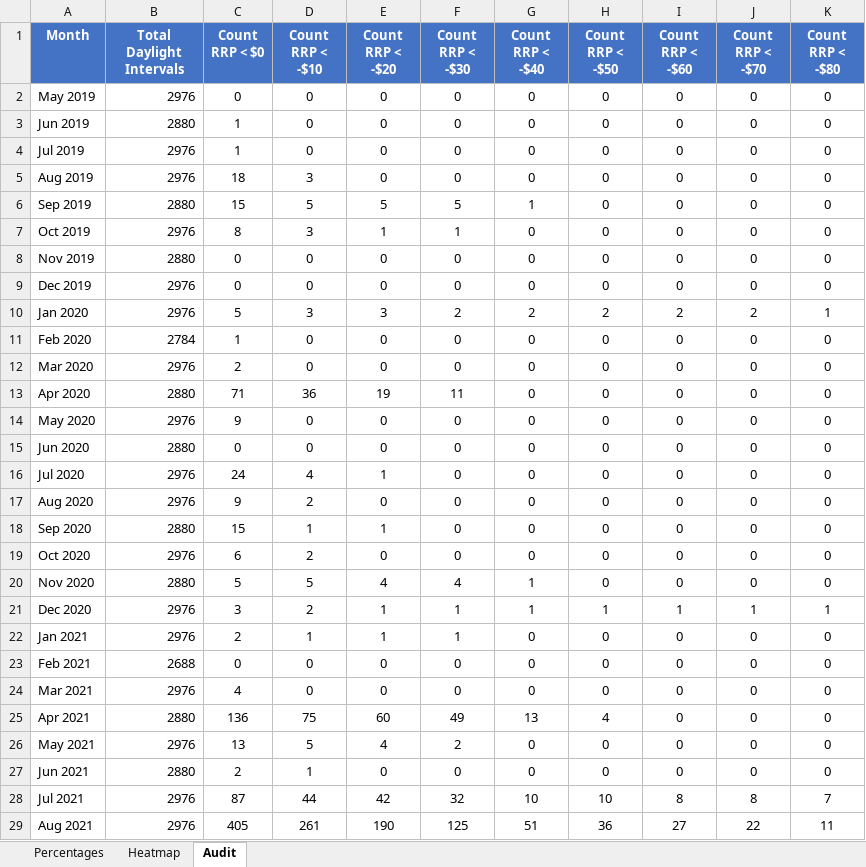
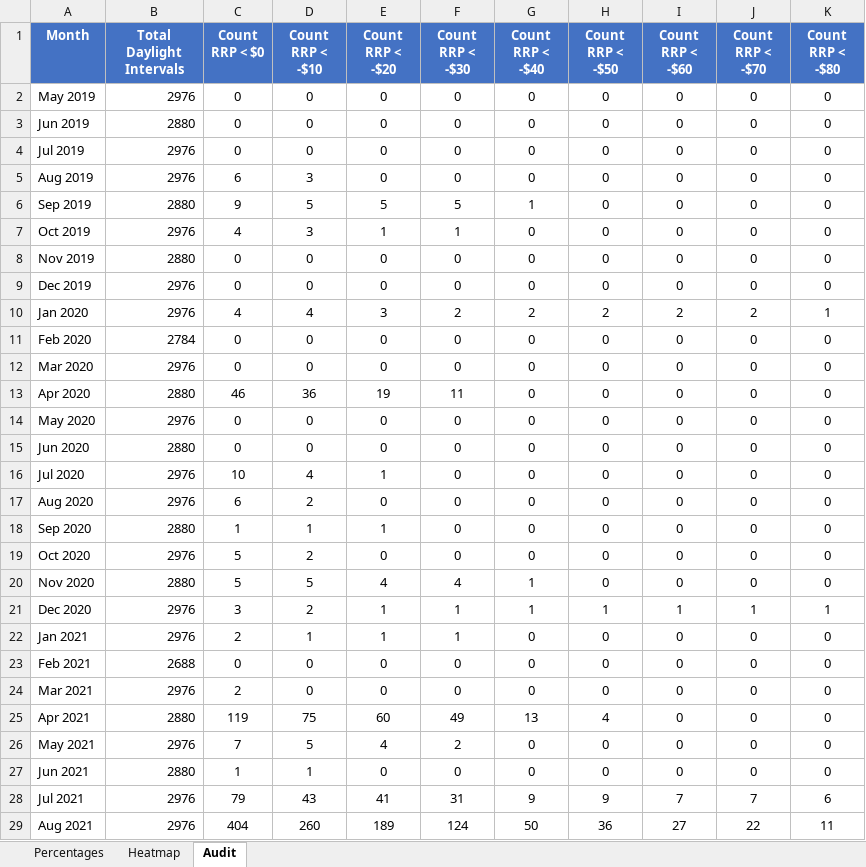
Before and after one commit to cutout-z/aemo-negative-prices, an Excel workbook: outputs/NSW_negative_prices.xlsx, sheet Audit, drawn as a sheet; only a part is shown; values as stored, in another font and other column widths than the file's, no borders; the diff covers the shown part only; the diff names each change by its address in the sheet, - before the commit and + after, or states it on an @@ line.

```diff
--- a/outputs/NSW_negative_prices.xlsx (sheet Audit)
+++ b/outputs/NSW_negative_prices.xlsx (sheet Audit)
-C3:C4 (Count RRP < $0): 1
+C3:C4 (Count RRP < $0): 0
-C5 (Count RRP < $0): 18
+C5 (Count RRP < $0): 6
-C6 (Count RRP < $0): 15
+C6 (Count RRP < $0): 9
-C7 (Count RRP < $0): 8
+C7 (Count RRP < $0): 4
-C10 (Count RRP < $0): 5
+C10 (Count RRP < $0): 4
-D10 (Count RRP < -$10): 3
+D10 (Count RRP < -$10): 4
-C11 (Count RRP < $0): 1
+C11 (Count RRP < $0): 0
-C12 (Count RRP < $0): 2
+C12 (Count RRP < $0): 0
-C13 (Count RRP < $0): 71
+C13 (Count RRP < $0): 46
-C14 (Count RRP < $0): 9
+C14 (Count RRP < $0): 0
-C16 (Count RRP < $0): 24
+C16 (Count RRP < $0): 10
-C17 (Count RRP < $0): 9
+C17 (Count RRP < $0): 6
-C18 (Count RRP < $0): 15
+C18 (Count RRP < $0): 1
-C19 (Count RRP < $0): 6
+C19 (Count RRP < $0): 5
-C24 (Count RRP < $0): 4
+C24 (Count RRP < $0): 2
-C25 (Count RRP < $0): 136
+C25 (Count RRP < $0): 119
-C26 (Count RRP < $0): 13
+C26 (Count RRP < $0): 7
-C27 (Count RRP < $0): 2
+C27 (Count RRP < $0): 1
-C28 (Count RRP < $0): 87
+C28 (Count RRP < $0): 79
-D28 (Count RRP < -$10): 44
+D28 (Count RRP < -$10): 43
-E28 (Count RRP < -$20): 42
+E28 (Count RRP < -$20): 41
-F28 (Count RRP < -$30): 32
+F28 (Count RRP < -$30): 31
-G28 (Count RRP < -$40): 10
+G28 (Count RRP < -$40): 9
-H28 (Count RRP < -$50): 10
+H28 (Count RRP < -$50): 9
-I28 (Count RRP < -$60): 8
+I28 (Count RRP < -$60): 7
-J28 (Count RRP < -$70): 8
+J28 (Count RRP < -$70): 7
-K28 (Count RRP < -$80): 7
+K28 (Count RRP < -$80): 6
-C29 (Count RRP < $0): 405
+C29 (Count RRP < $0): 404
-D29 (Count RRP < -$10): 261
+D29 (Count RRP < -$10): 260
-E29 (Count RRP < -$20): 190
+E29 (Count RRP < -$20): 189
-F29 (Count RRP < -$30): 125
+F29 (Count RRP < -$30): 124
-G29 (Count RRP < -$40): 51
+G29 (Count RRP < -$40): 50
```
Also changed, not shown: 190 edited cells elsewhere in this sheet, sheet Percentages, sheet Heatmap, outputs/All_States_negative_prices.xlsx, outputs/QLD_negative_prices.xlsx, 4 other files.
